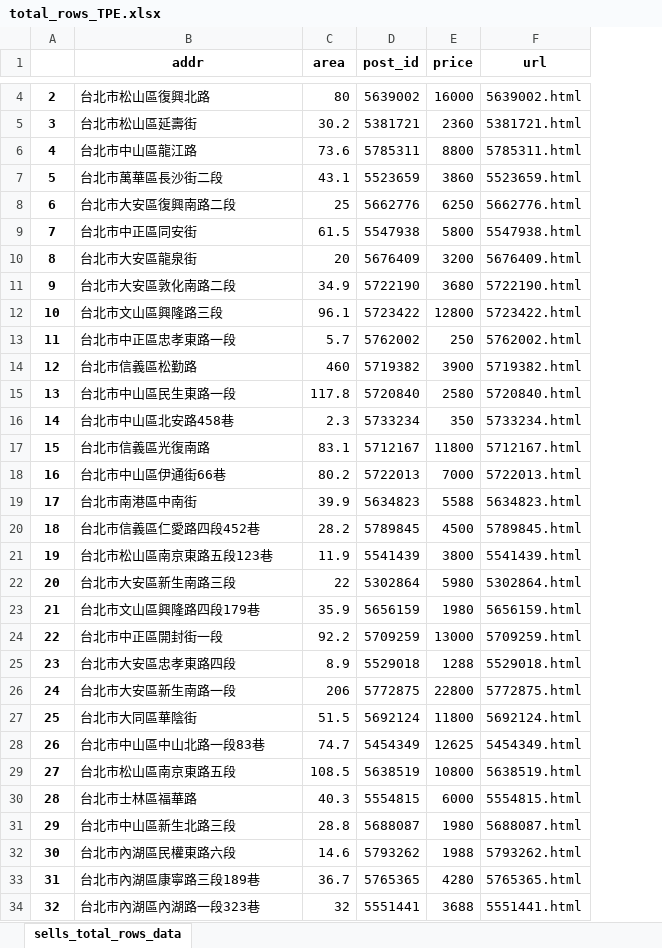
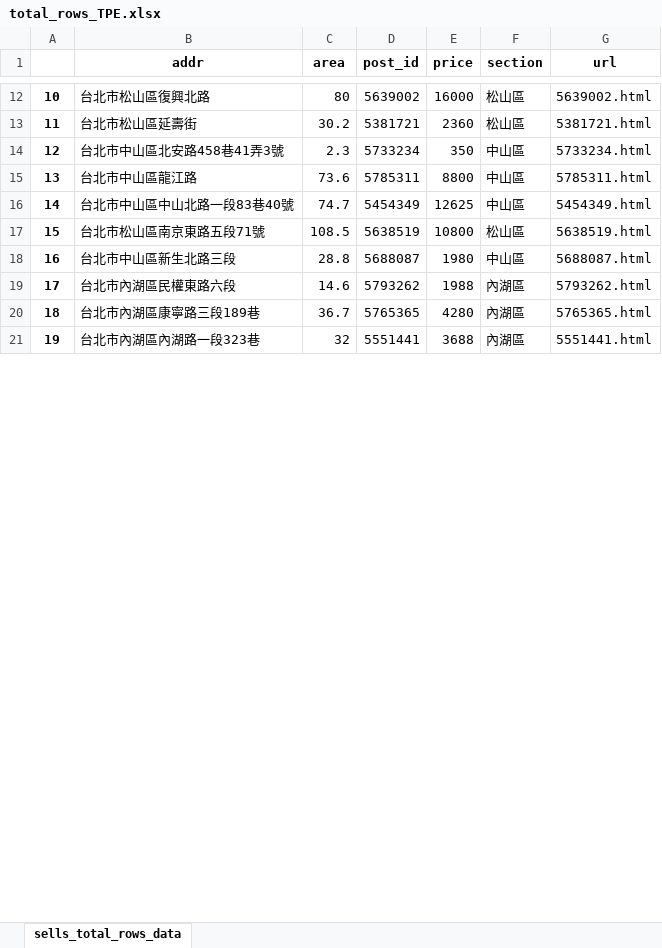
Before and after one commit to a22057916w/database_virtual, an Excel workbook: sells/data/TPE/info/total_rows_TPE.xlsx, sheet sells_total_rows_data, drawn as a sheet; only a part is shown, gaps mark what is left out; values as stored, in another font and other column widths than the file's, no borders; removed rows and columns are numbered as before the commit, all else as after; the diff covers the shown part only; the diff names each change by its address in the sheet, - before the commit and + after, or states it on an @@ line.

```diff
--- a/sells/data/TPE/info/total_rows_TPE.xlsx (sheet sells_total_rows_data)
+++ b/sells/data/TPE/info/total_rows_TPE.xlsx (sheet sells_total_rows_data)
+column F (section), rows 12-13: 松山區 | 松山區; rows 15-21: 中山區 | 中山區 | 松山區 | 中山區 | 內湖區 | 內湖區 | 內湖區
@@ column A renumbered between rows 10 and 1495 @@
+row 14: 12 | 台北市中山區北安路458巷41弄3號 | 2.3 | 5733234 | 350 | 中山區 | 5733234.html
@@ row 7 moved to row 2: 0 @@
@@ row 8 moved to row 3: 1 @@
-row 9: 7 | 台北市中正區同安街 | 61.5 | 5547938 | 5800 | 5547938.html
-row 10: 8 | 台北市大安區龍泉街 | 20 | 5676409 | 3200 | 5676409.html
-row 11: 9 | 台北市大安區敦化南路二段 | 34.9 | 5722190 | 3680 | 5722190.html
@@ row 12 moved to row 7: 5 @@
-row 13: 11 | 台北市中正區忠孝東路一段 | 5.7 | 5762002 | 250 | 5762002.html
@@ row 14 moved to row 9: 7 @@
-row 15: 13 | 台北市中山區民生東路一段 | 117.8 | 5720840 | 2580 | 5720840.html
-row 16: 14 | 台北市中山區北安路458巷 | 2.3 | 5733234 | 350 | 5733234.html
@@ row 17 moved to row 75: 73 @@
@@ row 18 moved to row 76: 74 @@
@@ row 19 moved to row 55: 53 @@
@@ row 20 moved to row 84: 82 @@
-row 21: 19 | 台北市松山區南京東路五段123巷 | 11.9 | 5541439 | 3800 | 5541439.html
-row 22: 20 | 台北市大安區新生南路三段 | 22 | 5302864 | 5980 | 5302864.html
@@ row 23 moved to row 60: 58 @@
@@ row 24 moved to row 59: 57 @@
-row 25: 23 | 台北市大安區忠孝東路四段 | 8.9 | 5529018 | 1288 | 5529018.html
@@ row 26 moved to row 61: 59 @@
@@ row 27 moved to row 63: 61 @@
-B16 (addr): 台北市中山區中山北路一段83巷
+B16 (addr): 台北市中山區中山北路一段83巷40號
-B17 (addr): 台北市松山區南京東路五段
+B17 (addr): 台北市松山區南京東路五段71號
-row 30: 28 | 台北市士林區福華路 | 40.3 | 5554815 | 6000 | 5554815.html
```
Also changed, not shown: 105 added rows, 89 removed rows, 514 moved rows and 43 edited cells elsewhere in this sheet, lease/data/NTC/info/total_rows_NTC.xlsx, lease/data/TPE/info/total_rows_TPE.xlsx, 25 other files.
